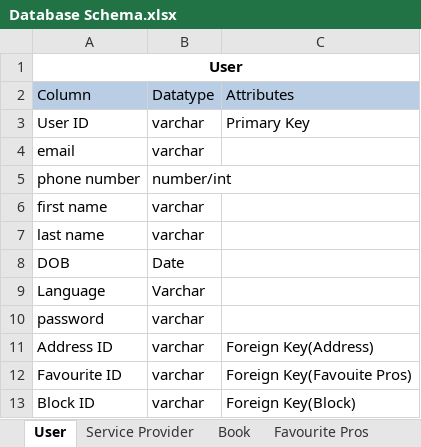
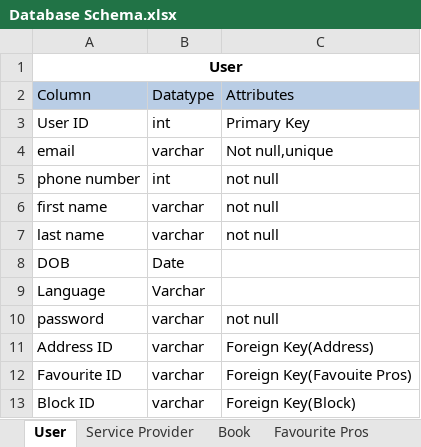
Before and after one commit to Parth-26/Tatvasoft-Project, an Excel workbook: Project/Database/Database Schema.xlsx, sheet User, drawn as a sheet; values as stored, in another font and other column widths than the file's, no borders; the diff names each change by its address in the sheet, - before the commit and + after, or states it on an @@ line.

```diff
--- a/Project/Database/Database Schema.xlsx (sheet User)
+++ b/Project/Database/Database Schema.xlsx (sheet User)
-B3: varchar
+B3: int
-C4: (empty)
+C4: Not null,unique
-B5: number/int
+B5: int
-C5:C7: (empty)
+C5:C7: not null
-C10: (empty)
+C10: not null
```
Also changed, not shown: sheet Address, sheet Book, sheet Service Provider, sheet Favourite Pros, sheet Block, sheet Extra Services.
